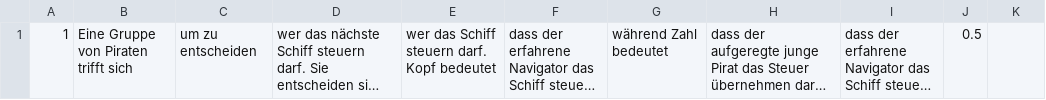
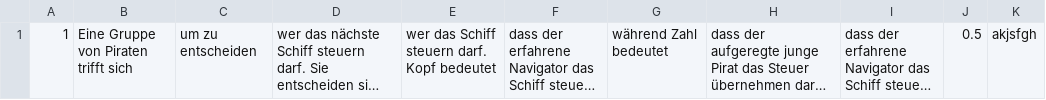
Before and after one commit to CU1KNIGHT/PiratenDerWahrscheinlichkeiten, a CSV file: questions/user_answers.csv, drawn as a sheet; long unchanged cells end in …; the diff names each change by its address in the sheet, - before the commit and + after, or states it on an @@ line.

```diff
--- a/questions/user_answers.csv
+++ b/questions/user_answers.csv
-K1: (empty)
+K1: akjsfgh
```
Also changed, not shown: 3 other files.
